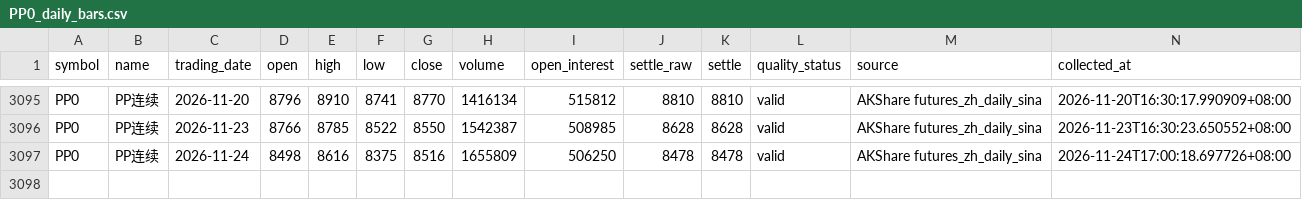
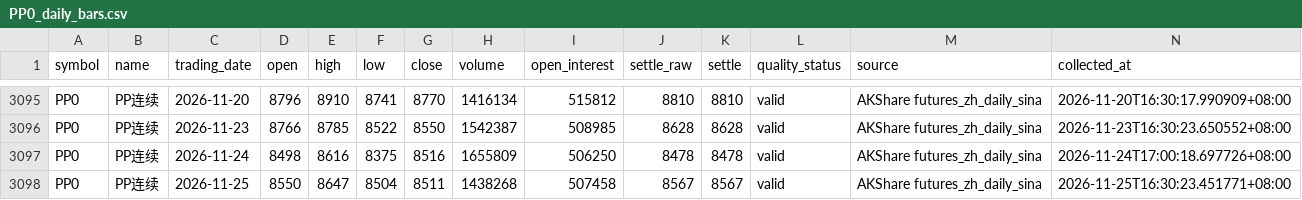
Before and after one commit to luckyjohnlucky/akshare-futures-data, a CSV file: output/PP0_daily_bars.csv, drawn as a sheet; only a part is shown, gaps mark what is left out; the diff names each change by its address in the sheet, - before the commit and + after, or states it on an @@ line.

```diff
--- a/output/PP0_daily_bars.csv
+++ b/output/PP0_daily_bars.csv
+row 3098: PP0 | PP连续 | 2026-11-25 | 8550 | 8647 | 8504 | 8511 | 1438268 | 507458 | 8567 | 8567 | valid | AKShare futures_zh_daily_sina | 2026-11-25T16:30:23.451771+08:00
```
Also changed, not shown: output/FG0_daily_bars.csv, output/MA0_daily_bars.csv, 1 other file.
